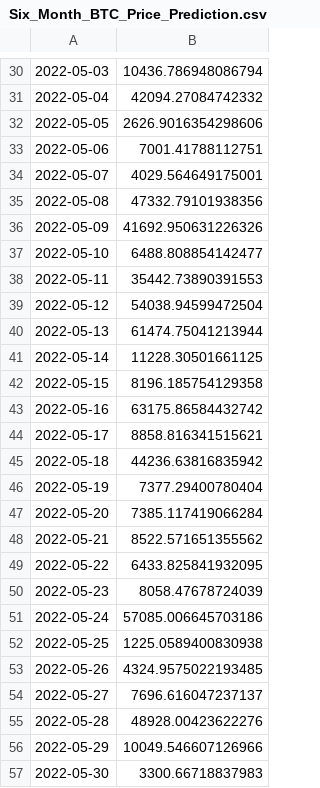
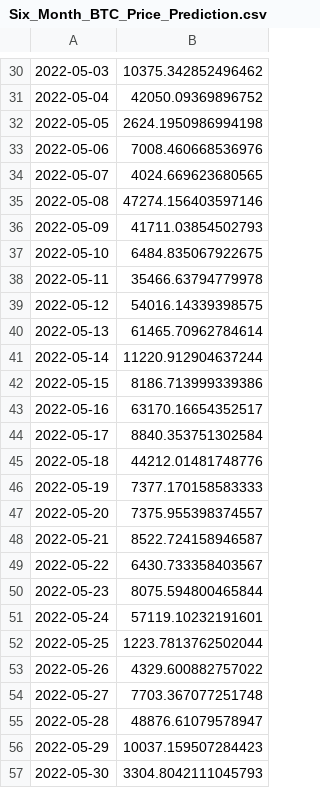
Before and after one commit to mrajkarnikar/project_02, a CSV file: Six_Month_BTC_Price_Prediction.csv, drawn as a sheet; only a part is shown, gaps mark what is left out; the diff covers the shown part only.

```diff
--- a/Six_Month_BTC_Price_Prediction.csv
+++ b/Six_Month_BTC_Price_Prediction.csv
@@ -30,28 +30,28 @@
-2022-05-03,10436.786948086794
-2022-05-04,42094.27084742332
-2022-05-05,2626.9016354298606
-2022-05-06,7001.41788112751
-2022-05-07,4029.564649175001
-2022-05-08,47332.79101938356
-2022-05-09,41692.950631226326
-2022-05-10,6488.808854142477
-2022-05-11,35442.73890391553
-2022-05-12,54038.94599472504
-2022-05-13,61474.75041213944
-2022-05-14,11228.30501661125
-2022-05-15,8196.185754129358
-2022-05-16,63175.86584432742
-2022-05-17,8858.816341515621
-2022-05-18,44236.63816835942
-2022-05-19,7377.29400780404
-2022-05-20,7385.117419066284
-2022-05-21,8522.571651355562
-2022-05-22,6433.825841932095
-2022-05-23,8058.47678724039
-2022-05-24,57085.006645703186
-2022-05-25,1225.0589400830938
-2022-05-26,4324.9575022193485
-2022-05-27,7696.616047237137
-2022-05-28,48928.00423622276
-2022-05-29,10049.546607126966
-2022-05-30,3300.66718837983
+2022-05-03,10375.342852496462
+2022-05-04,42050.09369896752
+2022-05-05,2624.1950986994198
+2022-05-06,7008.460668536976
+2022-05-07,4024.669623680565
+2022-05-08,47274.156403597146
+2022-05-09,41711.03854502793
+2022-05-10,6484.835067922675
+2022-05-11,35466.63794779978
+2022-05-12,54016.14339398575
+2022-05-13,61465.70962784614
+2022-05-14,11220.912904637244
+2022-05-15,8186.713999339386
+2022-05-16,63170.16654352517
+2022-05-17,8840.353751302584
+2022-05-18,44212.01481748776
+2022-05-19,7377.170158583333
+2022-05-20,7375.955398374557
+2022-05-21,8522.724158946587
+2022-05-22,6430.733358403567
+2022-05-23,8075.594800465844
+2022-05-24,57119.10232191601
+2022-05-25,1223.7813762502044
+2022-05-26,4329.600882757022
+2022-05-27,7703.367077251748
+2022-05-28,48876.61079578947
+2022-05-29,10037.159507284423
+2022-05-30,3304.8042111045793
```
Also changed, not shown: 154 edited cells elsewhere in this file, BTC_Price_Prediction_Date.csv, One_Month_BTC_Price_Prediction.csv, 2 other files.
